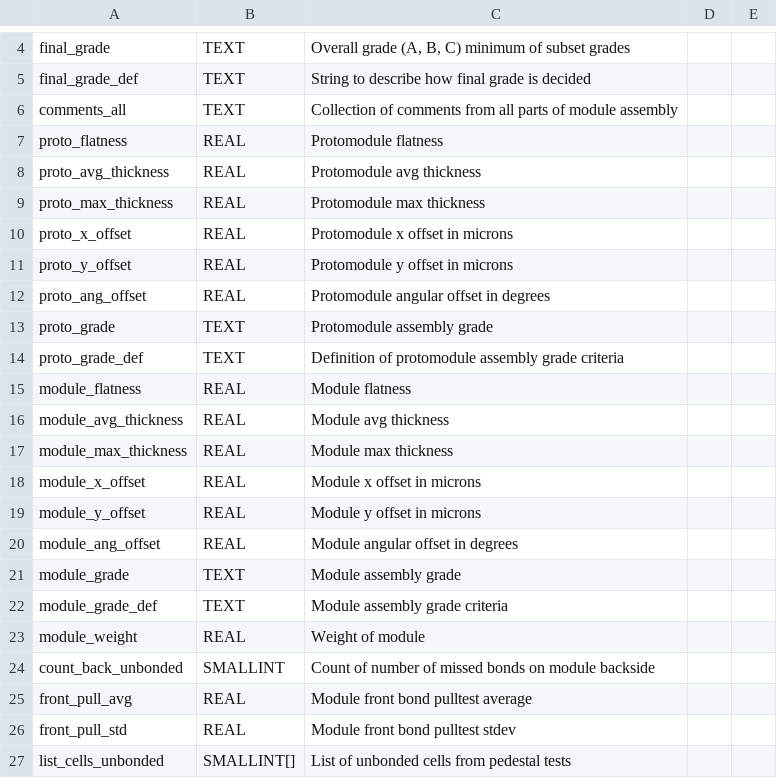
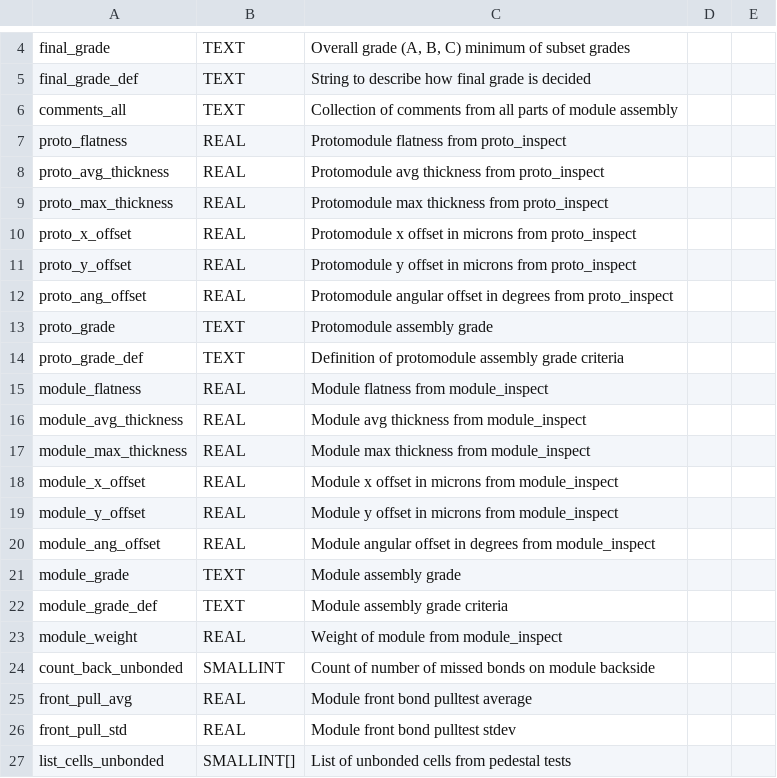
Before and after one commit to cmu-hgc-mac/HGC_DB_postgres, a CSV file: dbase_info/postgres_tables/module_qc_summary.csv, drawn as a sheet; only a part is shown, gaps mark what is left out.

Commit message:
added more comments

```diff
--- a/dbase_info/postgres_tables/module_qc_summary.csv
+++ b/dbase_info/postgres_tables/module_qc_summary.csv
@@ -6,19 +6,19 @@ final_grade_def,TEXT,String to describe how final grade is decided,,
 comments_all,TEXT,Collection of comments from all parts of module assembly,,
-proto_flatness,REAL,Protomodule flatness,,
-proto_avg_thickness,REAL,Protomodule avg thickness,,
-proto_max_thickness,REAL,Protomodule max thickness,,
-proto_x_offset,REAL,Protomodule x offset in microns,,
-proto_y_offset,REAL,Protomodule y offset in microns,,
-proto_ang_offset,REAL,Protomodule angular offset in degrees,,
+proto_flatness,REAL,Protomodule flatness from proto_inspect,,
+proto_avg_thickness,REAL,Protomodule avg thickness from proto_inspect,,
+proto_max_thickness,REAL,Protomodule max thickness from proto_inspect,,
+proto_x_offset,REAL,Protomodule x offset in microns from proto_inspect,,
+proto_y_offset,REAL,Protomodule y offset in microns from proto_inspect,,
+proto_ang_offset,REAL,Protomodule angular offset in degrees from proto_inspect,,
 proto_grade,TEXT,Protomodule assembly grade,,
 proto_grade_def,TEXT,Definition of protomodule assembly grade criteria,,
-module_flatness,REAL,Module flatness,,
-module_avg_thickness,REAL,Module avg thickness,,
-module_max_thickness,REAL,Module max thickness,,
-module_x_offset,REAL,Module x offset in microns,,
-module_y_offset,REAL,Module y offset in microns,,
-module_ang_offset,REAL,Module angular offset in degrees,,
+module_flatness,REAL,Module flatness from module_inspect,,
+module_avg_thickness,REAL,Module avg thickness from module_inspect,,
+module_max_thickness,REAL,Module max thickness from module_inspect,,
+module_x_offset,REAL,Module x offset in microns from module_inspect,,
+module_y_offset,REAL,Module y offset in microns from module_inspect,,
+module_ang_offset,REAL,Module angular offset in degrees from module_inspect,,
 module_grade,TEXT,Module assembly grade,,
 module_grade_def,TEXT,Module assembly grade criteria,,
-module_weight,REAL,Weight of module,,
+module_weight,REAL,Weight of module from module_inspect,,
 count_back_unbonded,SMALLINT,Count of number of missed bonds on module backside,,
```
